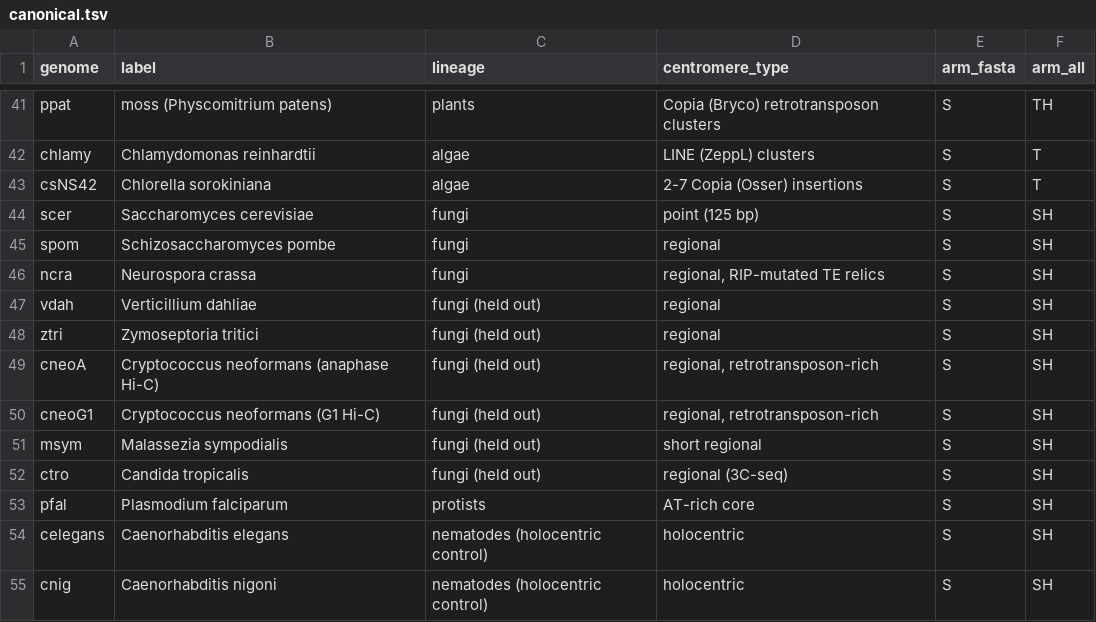
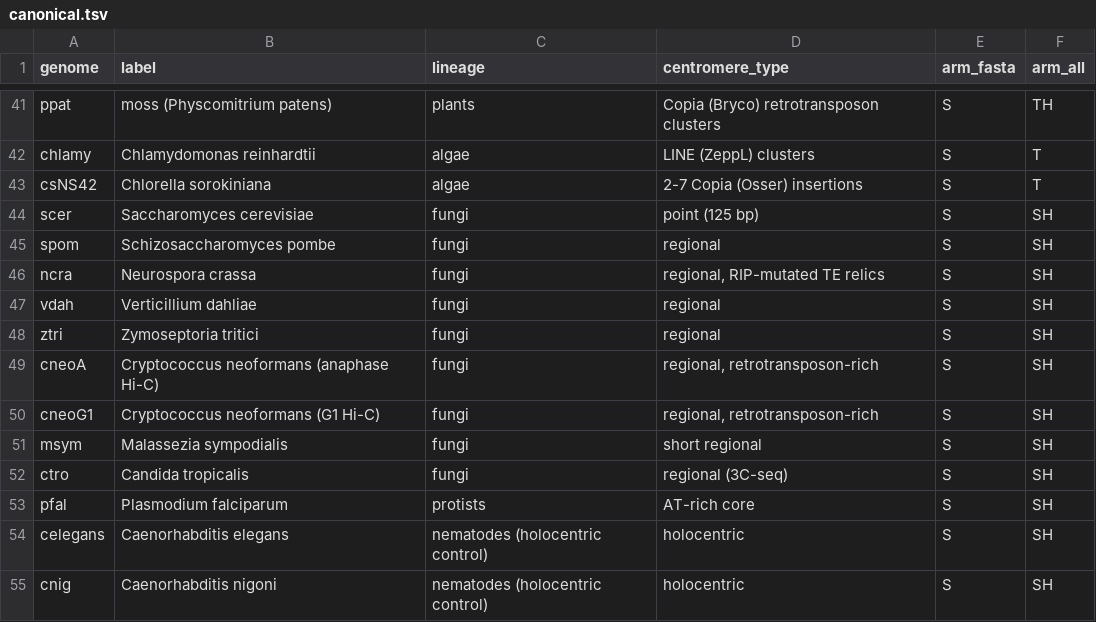
Before and after one commit to cwb14/cenfuse, a TSV file: benchmark/canonical.tsv, drawn as a sheet; only a part is shown, gaps mark what is left out.

Commit message:
benchmark tables show one release; code text matches the code
- md_tables, md_013, rabl_table, readme_table: no previous-release columns or version notes, no
  "held out" labels (canonical.tsv); telomere tables built in the repository; long tables keep their
  informative rows; release.sh no longer passes VERSIONS (md_013 accepts and ignores --prev/--versions)
- tests/benchmark/test_md_tables.py for the new table code
- the hic_sequence_conflict warning no longer says methylation can decide (only tes/ can)
- docstrings: stage order, any decisive LTR lineage (not only CRM), prior-free Hi-C peaks do act
- ref_decide_014.py: says it carries the rules added since 0.14.0
- environment labels name the benchmark, not 0.14.0

```diff
--- a/benchmark/canonical.tsv
+++ b/benchmark/canonical.tsv
@@ -46,8 +46,8 @@ spom	Schizosaccharomyces pombe	fungi	regional	S	SH
 ncra	Neurospora crassa	fungi	regional, RIP-mutated TE relics	S	SH
-vdah	Verticillium dahliae	fungi (held out)	regional	S	SH
-ztri	Zymoseptoria tritici	fungi (held out)	regional	S	SH
-cneoA	Cryptococcus neoformans (anaphase Hi-C)	fungi (held out)	regional, retrotransposon-rich	S	SH
-cneoG1	Cryptococcus neoformans (G1 Hi-C)	fungi (held out)	regional, retrotransposon-rich	S	SH
-msym	Malassezia sympodialis	fungi (held out)	short regional	S	SH
-ctro	Candida tropicalis	fungi (held out)	regional (3C-seq)	S	SH
+vdah	Verticillium dahliae	fungi	regional	S	SH
+ztri	Zymoseptoria tritici	fungi	regional	S	SH
+cneoA	Cryptococcus neoformans (anaphase Hi-C)	fungi	regional, retrotransposon-rich	S	SH
+cneoG1	Cryptococcus neoformans (G1 Hi-C)	fungi	regional, retrotransposon-rich	S	SH
+msym	Malassezia sympodialis	fungi	short regional	S	SH
+ctro	Candida tropicalis	fungi	regional (3C-seq)	S	SH
 pfal	Plasmodium falciparum	protists	AT-rich core	S	SH
```
Also changed, not shown: 14 other files.
